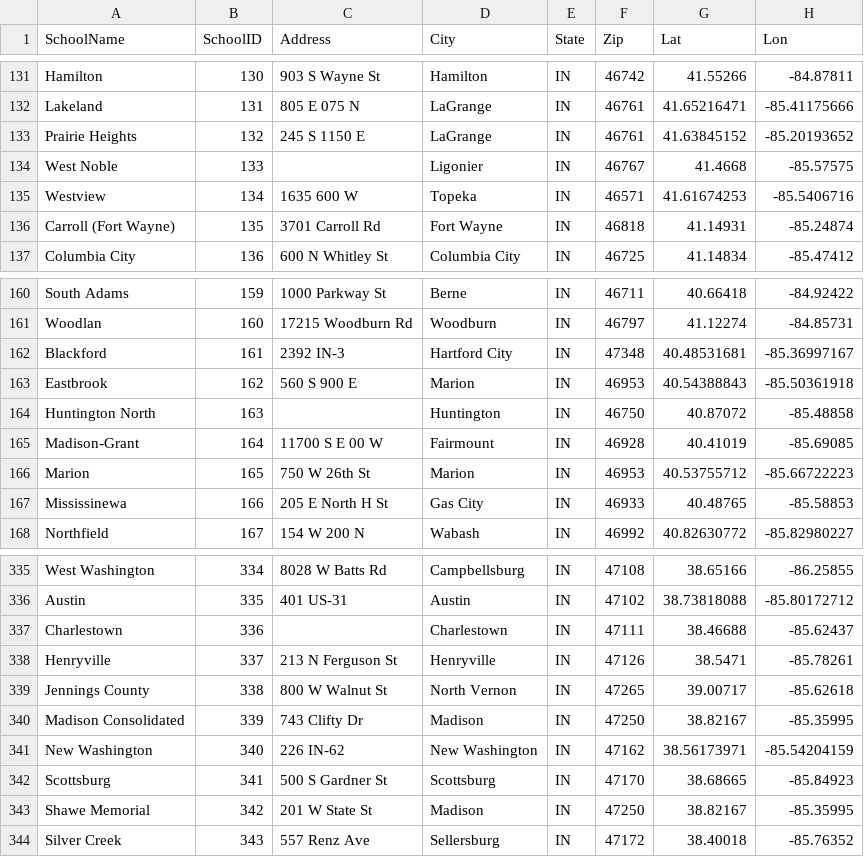
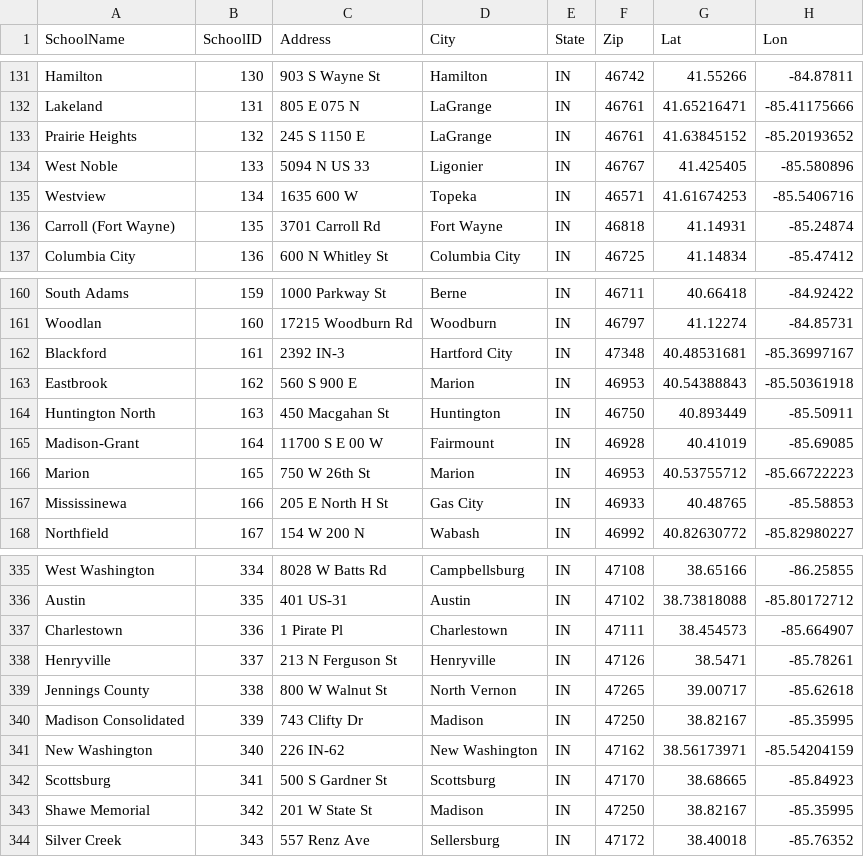
Before and after one commit to alecgilles/CS360-Team4-Project, a CSV file: CS360-Team4-Project/resources/data/Schools.csv, drawn as a sheet; only a part is shown, gaps mark what is left out.

Commit message:
Revised Schools.csv to have complete addresses for all schools.

```diff
--- a/CS360-Team4-Project/resources/data/Schools.csv
+++ b/CS360-Team4-Project/resources/data/Schools.csv
@@ -133,3 +133,3 @@ Lakeland,131,805 E 075 N,LaGrange,IN,46761,41.65216471,-85.41175666
 Prairie Heights,132,245 S 1150 E,LaGrange,IN,46761,41.63845152,-85.20193652
-West Noble,133,,Ligonier,IN,46767,41.4668,-85.57575
+West Noble,133,5094 N US 33,Ligonier,IN,46767,41.425405,-85.580896
 Westview,134,1635 600 W,Topeka,IN,46571,41.61674253,-85.5406716
@@ -163,3 +163,3 @@ Blackford,161,2392 IN-3,Hartford City,IN,47348,40.48531681,-85.36997167
 Eastbrook,162,560 S 900 E,Marion,IN,46953,40.54388843,-85.50361918
-Huntington North,163,,Huntington,IN,46750,40.87072,-85.48858
+Huntington North,163,450 Macgahan St,Huntington,IN,46750,40.893449,-85.50911
 Madison-Grant,164,11700 S E 00 W,Fairmount,IN,46928,40.41019,-85.69085
@@ -336,3 +336,3 @@ West Washington,334,8028 W Batts Rd,Campbellsburg,IN,47108,38.65166,-86.25855
 Austin,335,401 US-31,Austin,IN,47102,38.73818088,-85.80172712
-Charlestown,336,,Charlestown,IN,47111,38.46688,-85.62437
+Charlestown,336,1 Pirate Pl,Charlestown,IN,47111,38.454573,-85.664907
 Henryville,337,213 N Ferguson St,Henryville,IN,47126,38.5471,-85.78261
```
